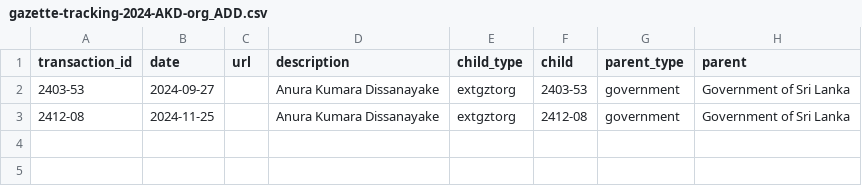
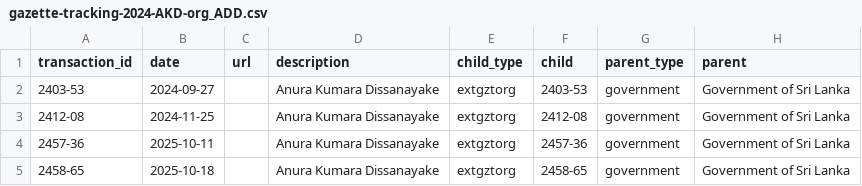
Before and after one commit to LDFLK/opengov_nexoan, a CSV file: data/documents/Anura Kumara Dissanayake/organisation/gazette-tracking-2024-AKD-org_ADD.csv, drawn as a sheet.

Commit message:
Added links between document gazettes and updated AKD's October 2025 data (#18)
* Removed an incorrect transaction entry for Anura Kumara Dissanayake in the 2411-10_ADD.csv file.

* Fixed incorrect data in documents CSVs

* Added CSVs and code to link related document nodes

* Added AKD's new 2025 data

* Updated relationship id generation for document links to ensure uniqueness

```diff
--- a/data/documents/Anura Kumara Dissanayake/organisation/gazette-tracking-2024-AKD-org_ADD.csv
+++ b/data/documents/Anura Kumara Dissanayake/organisation/gazette-tracking-2024-AKD-org_ADD.csv
@@ -3 +3,3 @@ transaction_id,date,url,description,child_type,child,parent_type,parent
 2412-08,2024-11-25,,Anura Kumara Dissanayake,extgztorg,2412-08,government,Government of Sri Lanka
+2457-36,2025-10-11,,Anura Kumara Dissanayake,extgztorg,2457-36,government,Government of Sri Lanka
+2458-65,2025-10-18,,Anura Kumara Dissanayake,extgztorg,2458-65,government,Government of Sri Lanka
```
Also changed, not shown: data/documents/Gotabaya Rajapaksa/person/gazette-tracking-person-GR_ADD.csv, data/documents/Ranil Wickremesinghe/person/gazette-tracking-2022-RW_ADD.csv, 14 other files.
